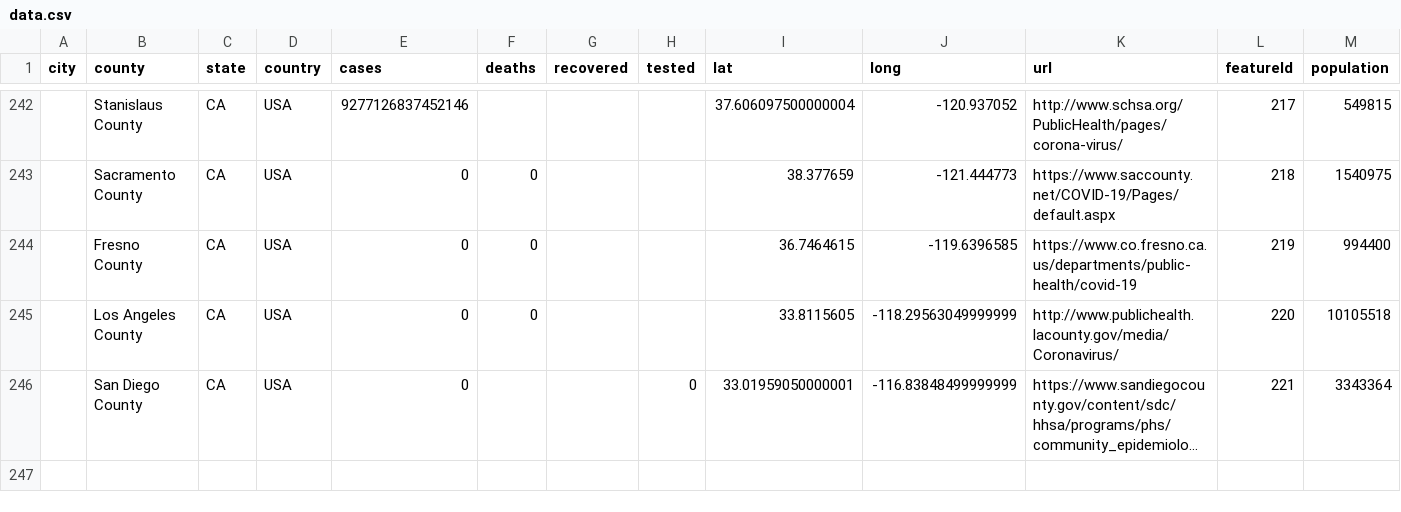
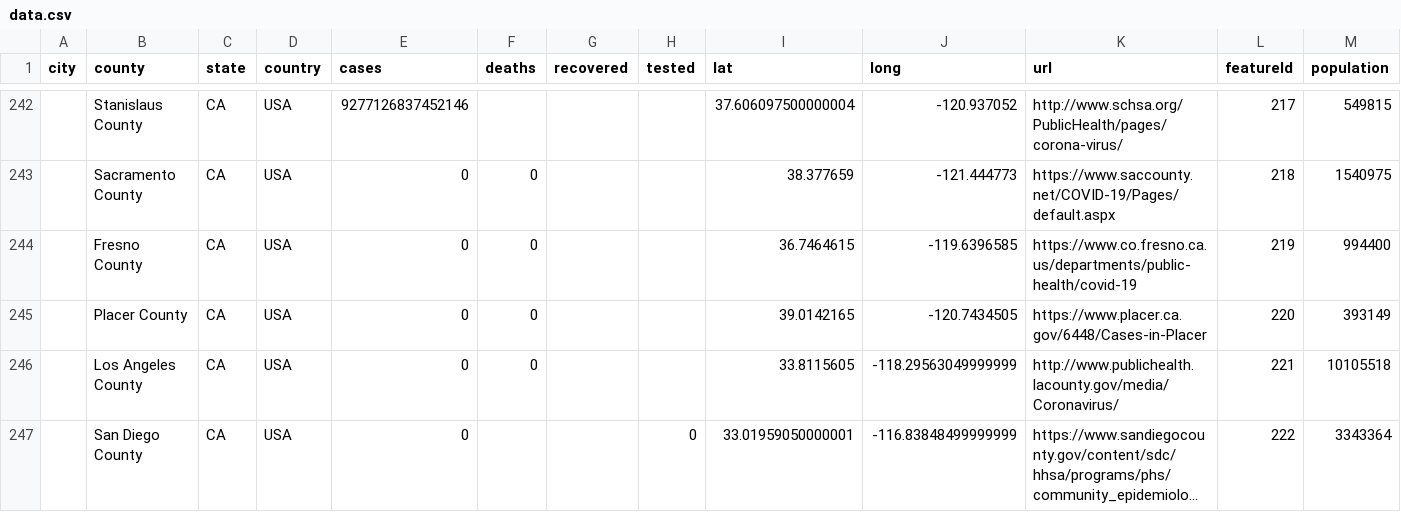
Before and after one commit to qgolsteyn/coronadatascraper, a CSV file: data.csv, drawn as a sheet; only a part is shown, gaps mark what is left out; long unchanged cells end in …; addresses are those after the commit; the diff names each change by its address in the sheet, - before the commit and + after, or states it on an @@ line.

```diff
--- a/data.csv
+++ b/data.csv
+row 245:  | Placer County | CA | USA | 0 | 0 |  |  | 39.0142165 | -120.7434505 | https://www.placer.ca.gov/6448/Cases-in-Placer | 220 | 393149
-L246 (featureId): 220
+L246 (featureId): 221
-L247 (featureId): 221
+L247 (featureId): 222
```
Also changed, not shown: 2 other files.
